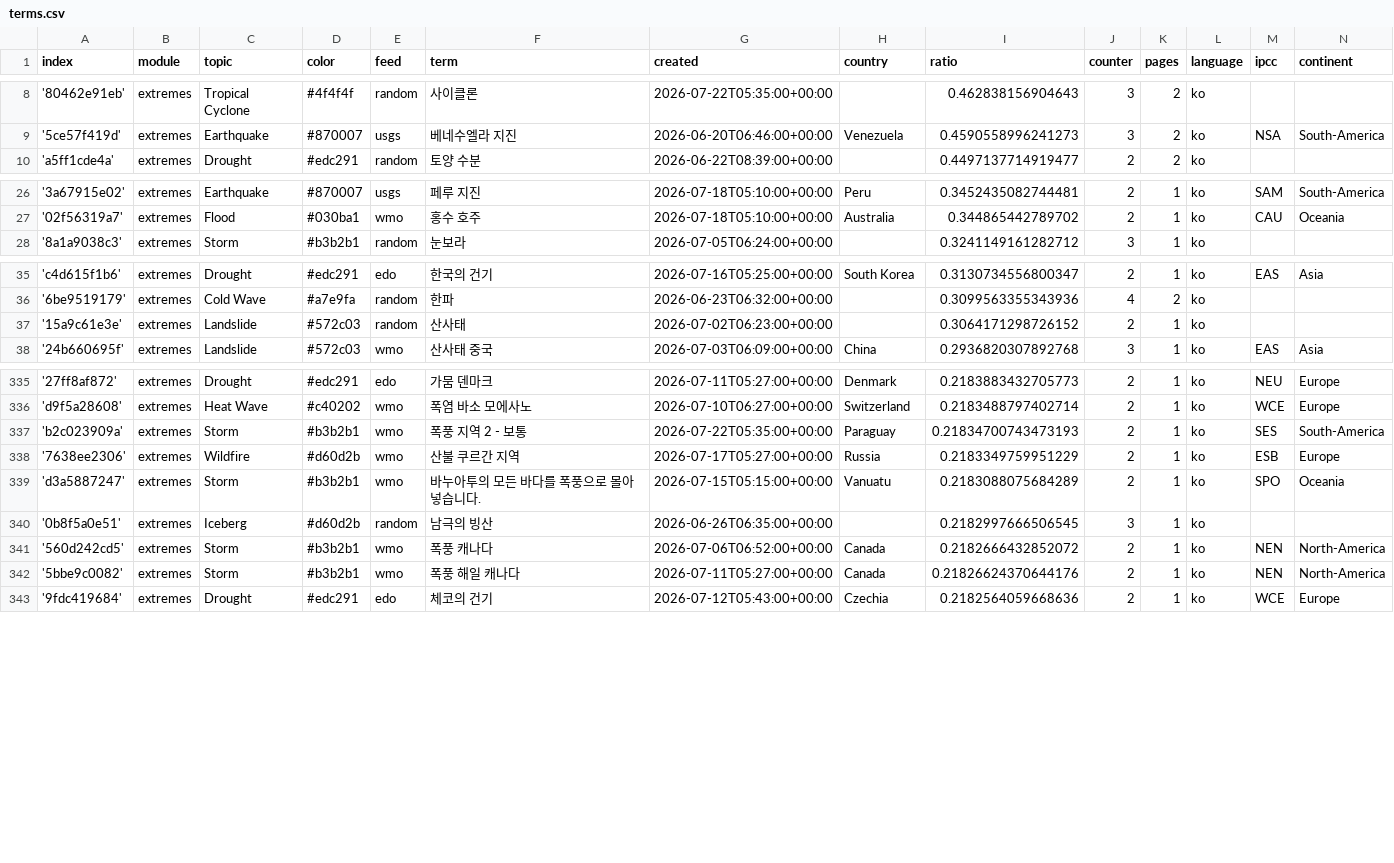
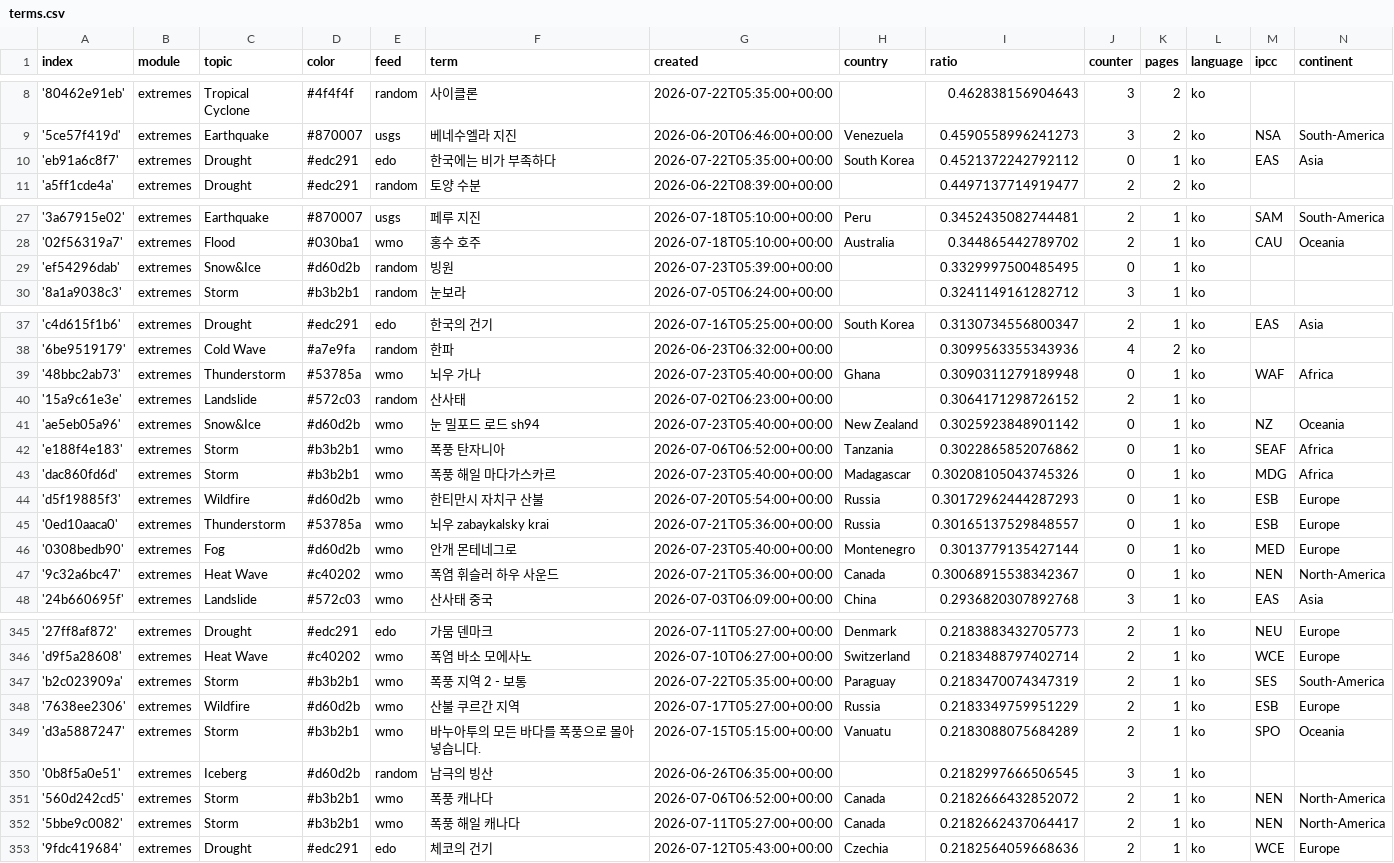
Before and after one commit to kamic-news/koreanExtremes, a CSV file: terms.csv, drawn as a sheet; only a part is shown, gaps mark what is left out; the diff covers the shown part only.

Commit message:
Commit from GitHub Actions (import:0.0)

```diff
--- a/terms.csv
+++ b/terms.csv
@@ -9,2 +9,3 @@ index,module,topic,color,feed,term,created,country,ratio,counter,pages,language,
 '5ce57f419d',extremes,Earthquake,#870007,usgs,베네수엘라 지진,2026-06-20T06:46:00+00:00,Venezuela,0.4590558996241273,3,2,ko,NSA,South-America
+'eb91a6c8f7',extremes,Drought,#edc291,edo,한국에는 비가 부족하다,2026-07-22T05:35:00+00:00,South Korea,0.4521372242792112,0,1,ko,EAS,Asia
 'a5ff1cde4a',extremes,Drought,#edc291,random,토양 수분,2026-06-22T08:39:00+00:00,,0.4497137714919477,2,2,ko,,
@@ -27,2 +28,3 @@ index,module,topic,color,feed,term,created,country,ratio,counter,pages,language,
 '02f56319a7',extremes,Flood,#030ba1,wmo,홍수 호주,2026-07-18T05:10:00+00:00,Australia,0.344865442789702,2,1,ko,CAU,Oceania
+'ef54296dab',extremes,Snow&Ice,#d60d2b,random,빙원,2026-07-23T05:39:00+00:00,,0.3329997500485495,0,1,ko,,
 '8a1a9038c3',extremes,Storm,#b3b2b1,random,눈보라,2026-07-05T06:24:00+00:00,,0.3241149161282712,3,1,ko,,
@@ -36,3 +38,11 @@ index,module,topic,color,feed,term,created,country,ratio,counter,pages,language,
 '6be9519179',extremes,Cold Wave,#a7e9fa,random,한파,2026-06-23T06:32:00+00:00,,0.3099563355343936,4,2,ko,,
+'48bbc2ab73',extremes,Thunderstorm,#53785a,wmo,뇌우 가나,2026-07-23T05:40:00+00:00,Ghana,0.3090311279189948,0,1,ko,WAF,Africa
 '15a9c61e3e',extremes,Landslide,#572c03,random,산사태,2026-07-02T06:23:00+00:00,,0.3064171298726152,2,1,ko,,
+'ae5eb05a96',extremes,Snow&Ice,#d60d2b,wmo,눈 밀포드 로드 sh94,2026-07-23T05:40:00+00:00,New Zealand,0.3025923848901142,0,1,ko,NZ,Oceania
+'e188f4e183',extremes,Storm,#b3b2b1,wmo,폭풍 탄자니아,2026-07-06T06:52:00+00:00,Tanzania,0.3022865852076862,0,1,ko,SEAF,Africa
+'dac860fd6d',extremes,Storm,#b3b2b1,wmo,폭풍 해일 마다가스카르,2026-07-23T05:40:00+00:00,Madagascar,0.30208105043745326,0,1,ko,MDG,Africa
+'d5f19885f3',extremes,Wildfire,#d60d2b,wmo,한티만시 자치구 산불,2026-07-20T05:54:00+00:00,Russia,0.30172962444287293,0,1,ko,ESB,Europe
+'0ed10aaca0',extremes,Thunderstorm,#53785a,wmo,뇌우 zabaykalsky krai,2026-07-21T05:36:00+00:00,Russia,0.30165137529848557,0,1,ko,ESB,Europe
+'0308bedb90',extremes,Fog,#d60d2b,wmo,안개 몬테네그로,2026-07-23T05:40:00+00:00,Montenegro,0.3013779135427144,0,1,ko,MED,Europe
+'9c32a6bc47',extremes,Heat Wave,#c40202,wmo,폭염 휘슬러 하우 사운드,2026-07-21T05:36:00+00:00,Canada,0.30068915538342367,0,1,ko,NEN,North-America
 '24b660695f',extremes,Landslide,#572c03,wmo,산사태 중국,2026-07-03T06:09:00+00:00,China,0.2936820307892768,3,1,ko,EAS,Asia
@@ -336,3 +346,3 @@ index,module,topic,color,feed,term,created,country,ratio,counter,pages,language,
 'd9f5a28608',extremes,Heat Wave,#c40202,wmo,폭염 바소 모에사노,2026-07-10T06:27:00+00:00,Switzerland,0.2183488797402714,2,1,ko,WCE,Europe
-'b2c023909a',extremes,Storm,#b3b2b1,wmo,폭풍 지역 2 - 보통,2026-07-22T05:35:00+00:00,Paraguay,0.21834700743473193,2,1,ko,SES,South-America
+'b2c023909a',extremes,Storm,#b3b2b1,wmo,폭풍 지역 2 - 보통,2026-07-22T05:35:00+00:00,Paraguay,0.2183470074347319,2,1,ko,SES,South-America
 '7638ee2306',extremes,Wildfire,#d60d2b,wmo,산불 쿠르간 지역,2026-07-17T05:27:00+00:00,Russia,0.2183349759951229,2,1,ko,ESB,Europe
@@ -341,3 +351,3 @@ index,module,topic,color,feed,term,created,country,ratio,counter,pages,language,
 '560d242cd5',extremes,Storm,#b3b2b1,wmo,폭풍 캐나다,2026-07-06T06:52:00+00:00,Canada,0.2182666432852072,2,1,ko,NEN,North-America
-'5bbe9c0082',extremes,Storm,#b3b2b1,wmo,폭풍 해일 캐나다,2026-07-11T05:27:00+00:00,Canada,0.21826624370644176,2,1,ko,NEN,North-America
+'5bbe9c0082',extremes,Storm,#b3b2b1,wmo,폭풍 해일 캐나다,2026-07-11T05:27:00+00:00,Canada,0.2182662437064417,2,1,ko,NEN,North-America
 '9fdc419684',extremes,Drought,#edc291,edo,체코의 건기,2026-07-12T05:43:00+00:00,Czechia,0.2182564059668636,2,1,ko,WCE,Europe
```
Also changed, not shown: 10 edited cells elsewhere in this file.
